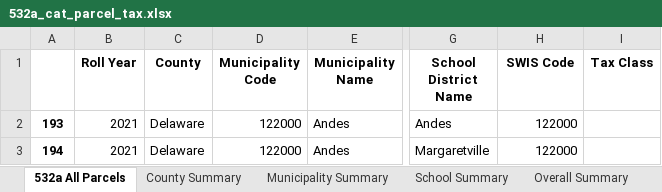
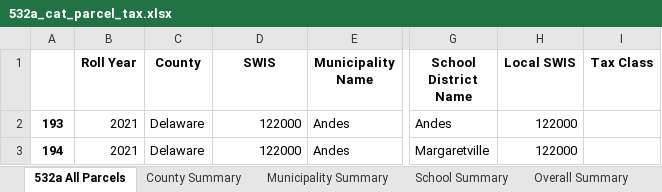
Before and after one commit to arborelliott/AdironTax-Rates-Parcels, an Excel workbook: Output/532a_cat_parcel_tax.xlsx, sheet 532a All Parcels, drawn as a sheet; only a part is shown, gaps mark what is left out; values as stored, in another font and other column widths than the file's, no borders; the diff names each change by its address in the sheet, - before the commit and + after, or states it on an @@ line.

Commit message:
updated script
updated to allow for new tax rates levy with FIPS codes

```diff
--- a/Output/532a_cat_parcel_tax.xlsx (sheet 532a All Parcels)
+++ b/Output/532a_cat_parcel_tax.xlsx (sheet 532a All Parcels)
-D1: Municipality Code
+D1: SWIS
-H1: SWIS Code
+H1: Local SWIS
```
Also changed, not shown: 17 other files.
